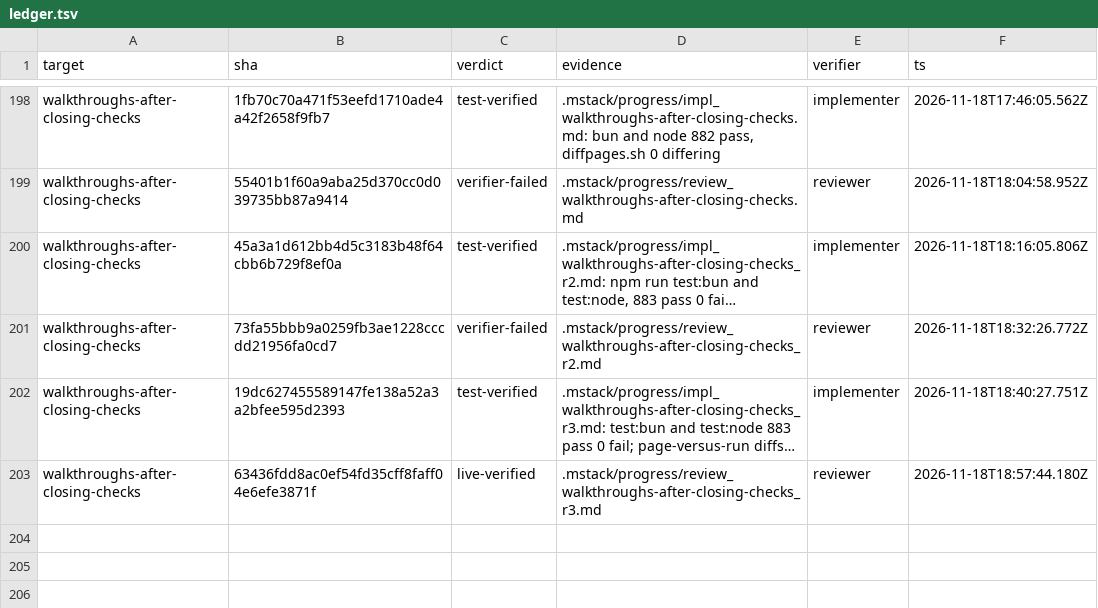
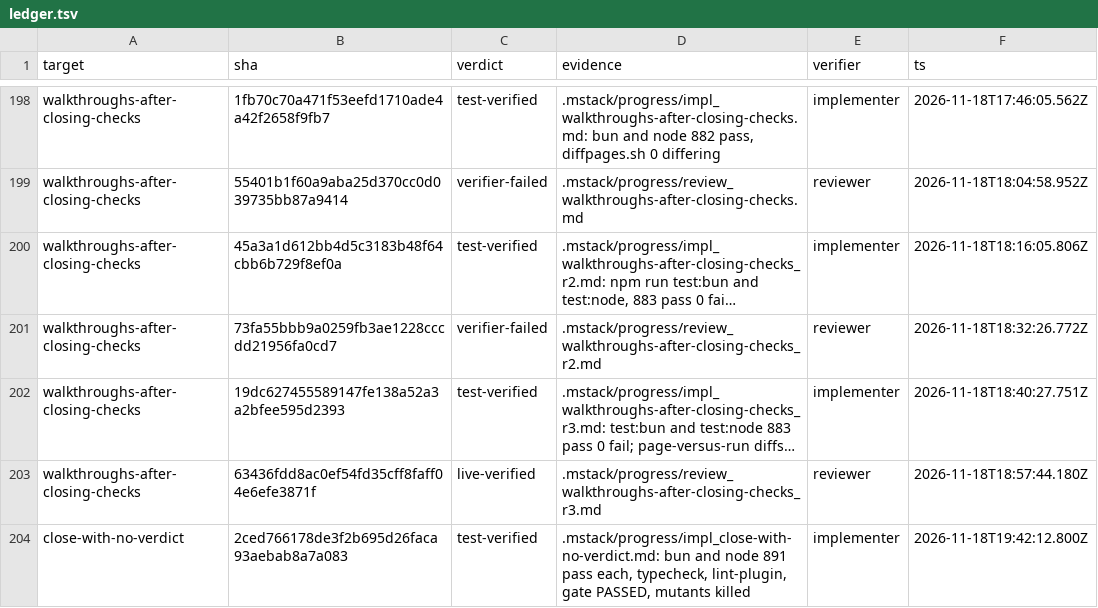
Before and after one commit to romerma/mstack, a TSV file: .mstack/ledger.tsv, drawn as a sheet; only a part is shown, gaps mark what is left out; long unchanged cells end in …; the diff names each change by its address in the sheet, - before the commit and + after, or states it on an @@ line.

Commit message:
chore: record the item 95 implementer verdict

```diff
--- a/.mstack/ledger.tsv
+++ b/.mstack/ledger.tsv
+row 204: close-with-no-verdict | 2ced766178de3f2b695d26faca93aebab8a7a083 | test-verified | .mstack/progress/impl_close-with-no-verdict.md: bun and node 891 pass each, typecheck, lint-plugin, gate PASSED, mutants killed | implementer | 2026-11-18T19:42:12.800Z
```
